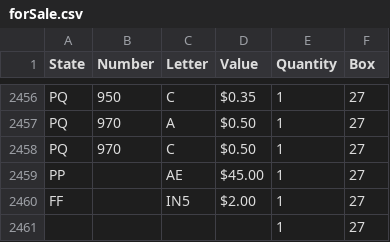
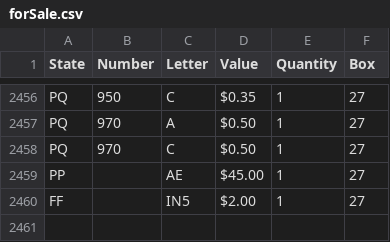
Before and after one commit to kellysbakery/exonumist, a CSV file: src/_data/forSale.csv, drawn as a sheet; only a part is shown, gaps mark what is left out.

Commit message:
remove blank line

```diff
--- a/src/_data/forSale.csv
+++ b/src/_data/forSale.csv
@@ -2460,2 +2460 @@ PP,,AE,$45.00 ,1,27
 FF,,IN5,$2.00 ,1,27
-,,,,1,27
```
